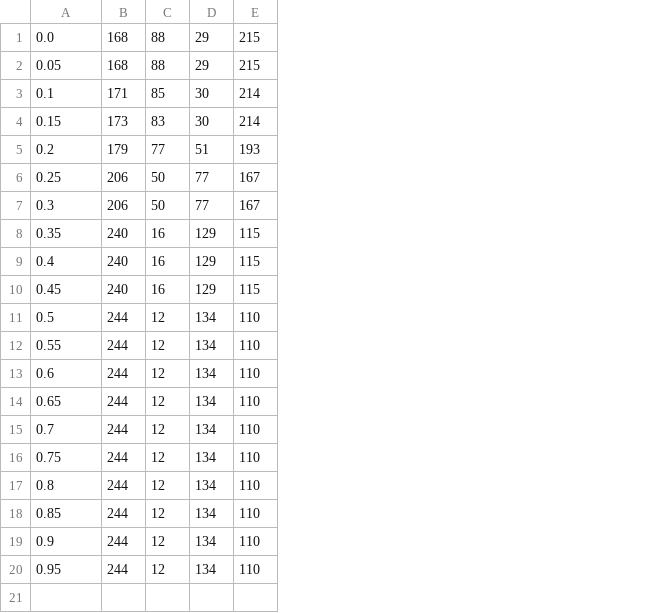
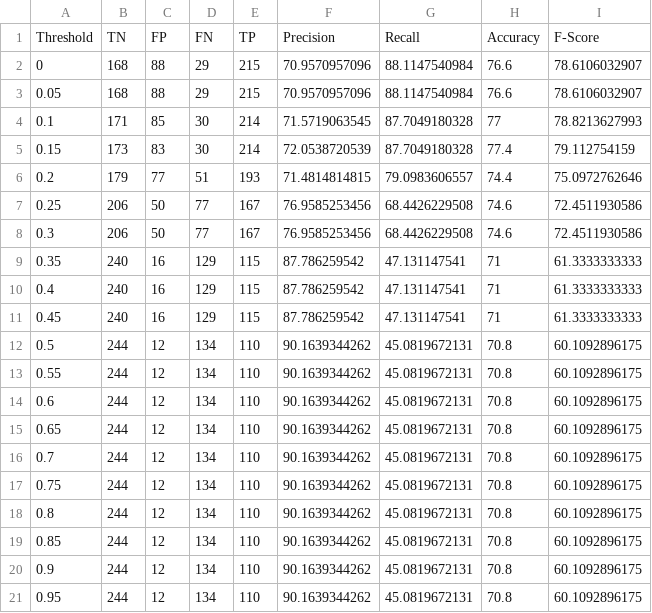
Before and after one commit to TanmayParekh/Defect-Detector, a CSV file: Naive_Results.csv, drawn as a sheet; addresses are those after the commit; the diff names each change by its address in the sheet, - before the commit and + after, or states it on an @@ line.

```diff
--- a/Naive_Results.csv
+++ b/Naive_Results.csv
+column F, rows 2-21: 70.9570957096 | 70.9570957096 | 71.5719063545 | 72.0538720539 | 71.4814814815 | 76.9585253456 | 76.9585253456 | 87.786259542 | 87.786259542 | 87.786259542 | 90.1639344262 | 90.1639344262 | 90.1639344262 | 90.1639344262 | 90.1639344262 | 90.1639344262 | 90.1639344262 | 90.1639344262 | 90.1639344262 | 90.1639344262
+column G, rows 2-21: 88.1147540984 | 88.1147540984 | 87.7049180328 | 87.7049180328 | 79.0983606557 | 68.4426229508 | 68.4426229508 | 47.131147541 | 47.131147541 | 47.131147541 | 45.0819672131 | 45.0819672131 | 45.0819672131 | 45.0819672131 | 45.0819672131 | 45.0819672131 | 45.0819672131 | 45.0819672131 | 45.0819672131 | 45.0819672131
+column H, rows 2-21: 76.6 | 76.6 | 77 | 77.4 | 74.4 | 74.6 | 74.6 | 71 | 71 | 71 | 70.8 | 70.8 | 70.8 | 70.8 | 70.8 | 70.8 | 70.8 | 70.8 | 70.8 | 70.8
+column I, rows 2-21: 78.6106032907 | 78.6106032907 | 78.8213627993 | 79.112754159 | 75.0972762646 | 72.4511930586 | 72.4511930586 | 61.3333333333 | 61.3333333333 | 61.3333333333 | 60.1092896175 | 60.1092896175 | 60.1092896175 | 60.1092896175 | 60.1092896175 | 60.1092896175 | 60.1092896175 | 60.1092896175 | 60.1092896175 | 60.1092896175
+row 1: Threshold | TN | FP | FN | TP | Precision | Recall | Accuracy | F-Score
-A2: 0.0
+A2: 0
```
Also changed, not shown: POS_Results.csv, 1 other file.
